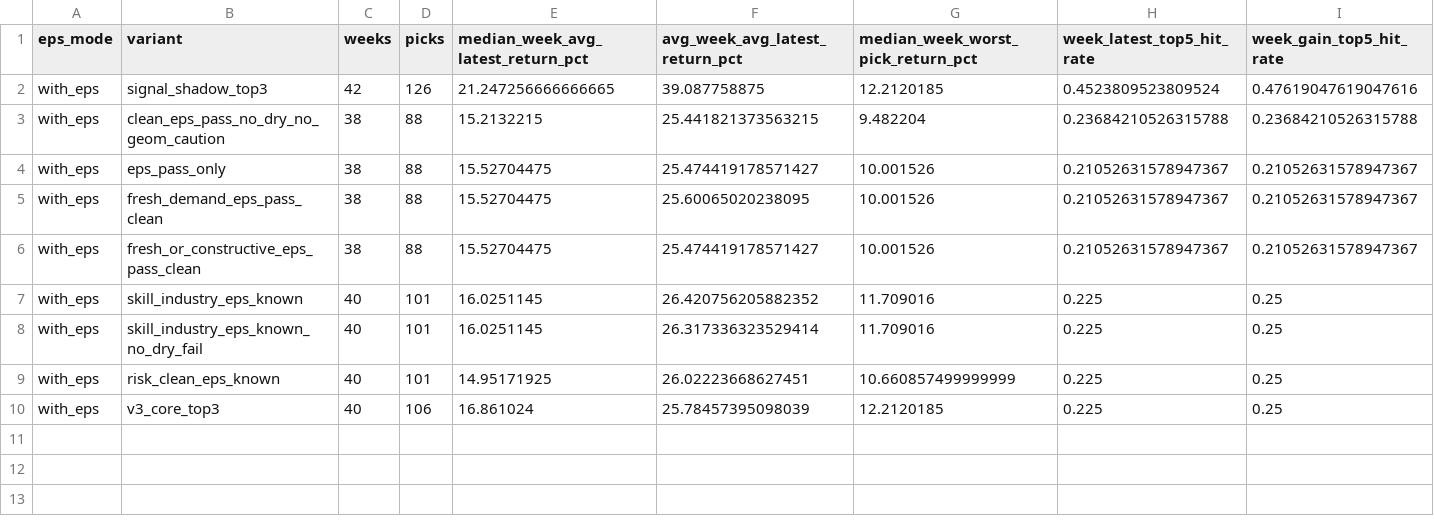
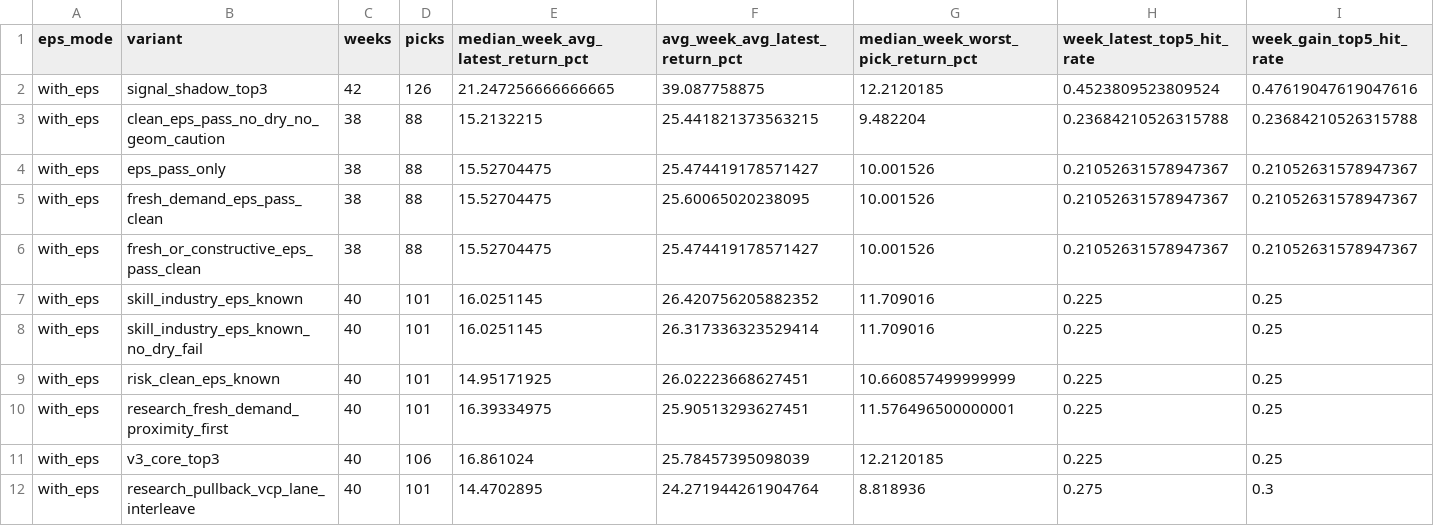
Before and after one commit to githhhh/Yfinance_data, a CSV file: backtest/ibd_weekly_signal_oracle_eval/with_eps_variant_summary.csv, drawn as a sheet; only a part is shown; rows hold the shown columns only; the diff names each change by its address in the sheet, - before the commit and + after, or states it on an @@ line.

```diff
--- a/backtest/ibd_weekly_signal_oracle_eval/with_eps_variant_summary.csv
+++ b/backtest/ibd_weekly_signal_oracle_eval/with_eps_variant_summary.csv
+row 10: with_eps | research_fresh_demand_proximity_first | 40 | 101 | 16.39334975 | 25.90513293627451 | 11.576496500000001 | 0.225 | 0.25
+row 12: with_eps | research_pullback_vcp_lane_interleave | 40 | 101 | 14.4702895 | 24.271944261904764 | 8.818936 | 0.275 | 0.3
```
Also changed, not shown: backtest/ibd_weekly_signal_oracle_eval/combined_variant_summary.csv, backtest/ibd_weekly_signal_oracle_eval/no_eps_variant_summary.csv, 39 other files.
